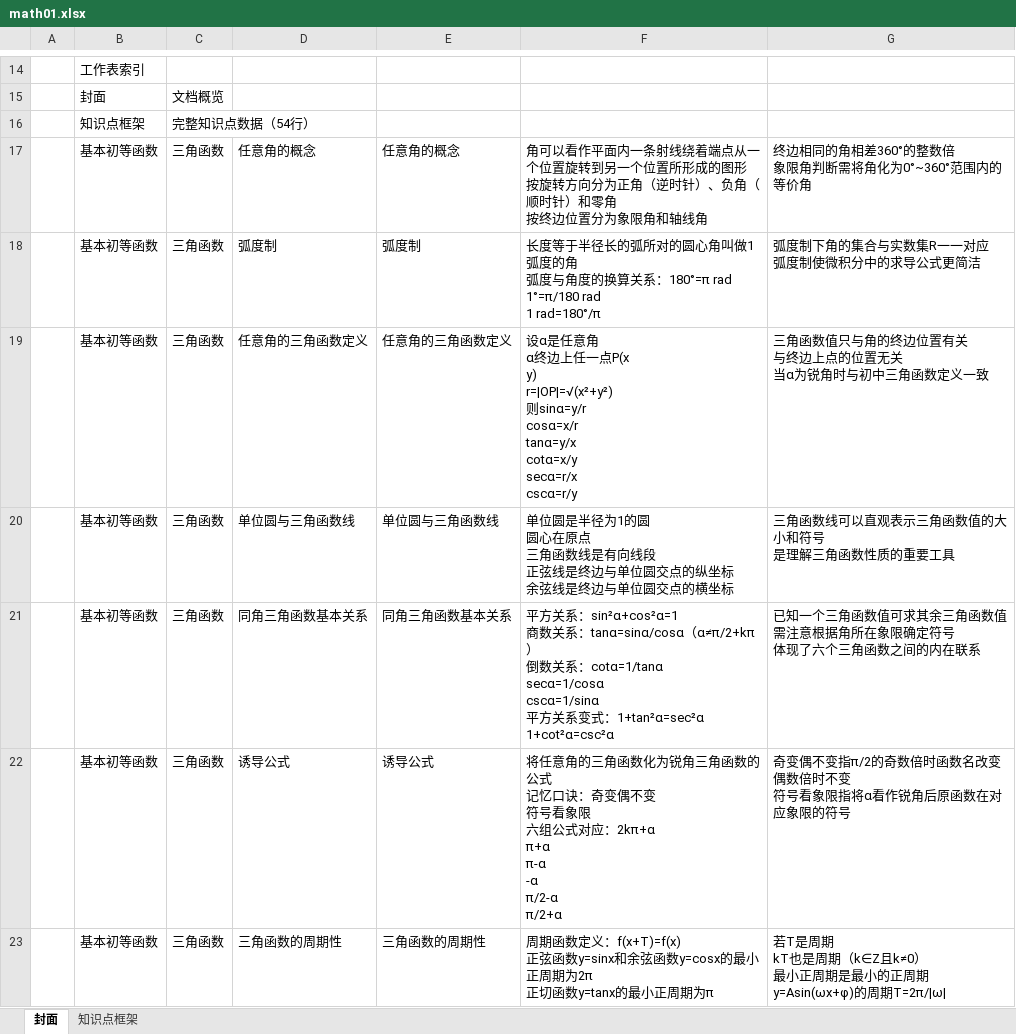
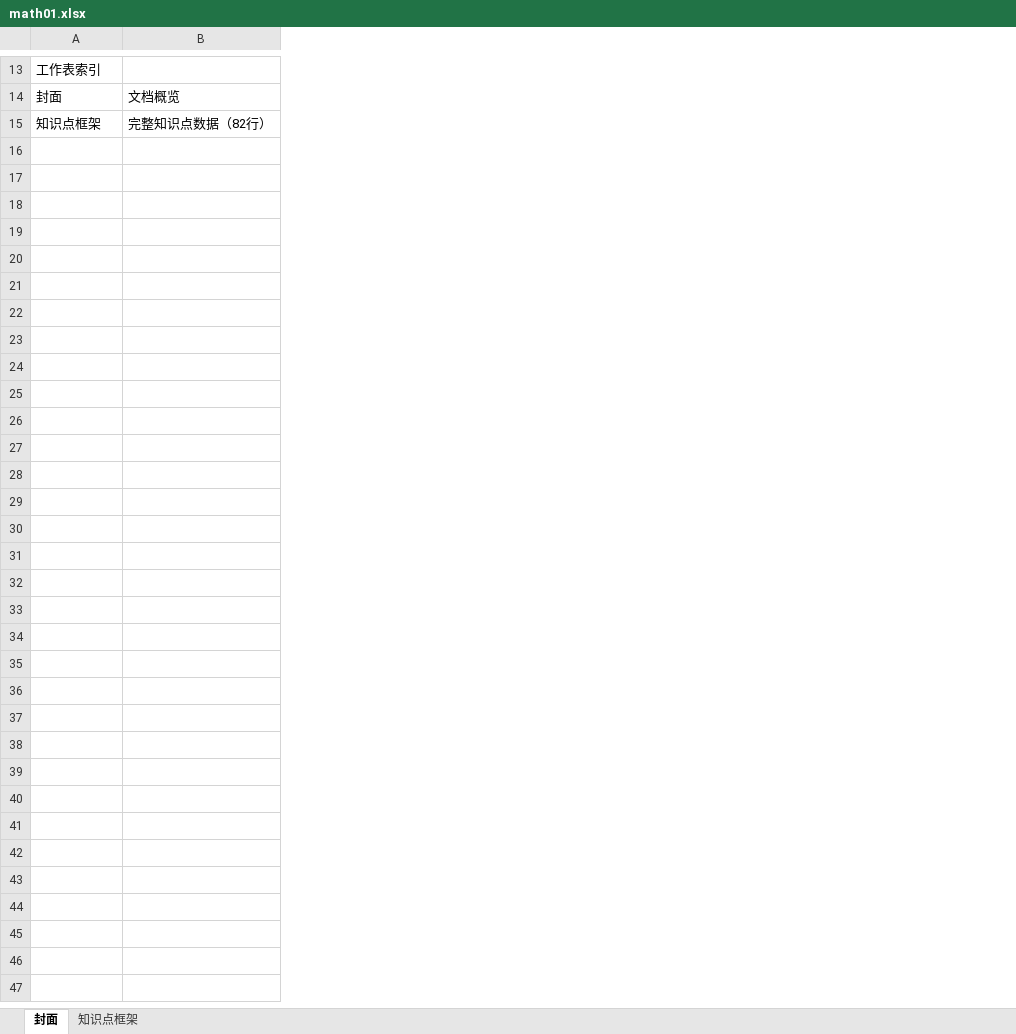
Before and after one commit to zhenggsh/math, an Excel workbook: iksm/math01.xlsx, sheet 封面, drawn as a sheet; only a part is shown, gaps mark what is left out; values as stored, in another font and other column widths than the file's, no borders; removed rows and columns are numbered as before the commit, all else as after; ↵ is a line break in a cell; the diff covers the shown part only; the diff names each change by its address in the sheet, - before the commit and + after, or states it on an @@ line.

```diff
--- a/iksm/math01.xlsx (sheet 封面)
+++ b/iksm/math01.xlsx (sheet 封面)
-column A, empty
-column C, rows 15-16: 文档概览 | 完整知识点数据（54行）
-column D, empty
-column E, empty
-column F, empty
-column G, empty
+column B, rows 14-15: 文档概览 | 完整知识点数据（82行）
-row 17:  | 基本初等函数 | 三角函数 | 任意角的概念 | 任意角的概念 | 角可以看作平面内一条射线绕着端点从一个位置旋转到另一个位置所形成的图形 ↵ 按旋转方向分为正角（逆时针）、负角（顺时针）和零角 ↵ 按终边位置分为象限角和轴线角 | 终边相同的角相差360°的整数倍 ↵ 象限角判断需将角化为0°~360°范围内的等价角
-row 18:  | 基本初等函数 | 三角函数 | 弧度制 | 弧度制 | 长度等于半径长的弧所对的圆心角叫做1弧度的角 ↵ 弧度与角度的换算关系：180°=π rad ↵ 1°=π/180 rad ↵ 1 rad=180°/π | 弧度制下角的集合与实数集R一一对应 ↵ 弧度制使微积分中的求导公式更简洁
-row 19:  | 基本初等函数 | 三角函数 | 任意角的三角函数定义 | 任意角的三角函数定义 | 设α是任意角 ↵ α终边上任一点P(x ↵ y) ↵ r=|OP|=√(x²+y²) ↵ 则sinα=y/r ↵ cosα=x/r ↵ tanα=y/x ↵ cotα=x/y ↵ secα=r/x ↵ cscα=r/y | 三角函数值只与角的终边位置有关 ↵ 与终边上点的位置无关 ↵ 当α为锐角时与初中三角函数定义一致
-row 20:  | 基本初等函数 | 三角函数 | 单位圆与三角函数线 | 单位圆与三角函数线 | 单位圆是半径为1的圆 ↵ 圆心在原点 ↵ 三角函数线是有向线段 ↵ 正弦线是终边与单位圆交点的纵坐标 ↵ 余弦线是终边与单位圆交点的横坐标 | 三角函数线可以直观表示三角函数值的大小和符号 ↵ 是理解三角函数性质的重要工具
-row 21:  | 基本初等函数 | 三角函数 | 同角三角函数基本关系 | 同角三角函数基本关系 | 平方关系：sin²α+cos²α=1 ↵ 商数关系：tanα=sinα/cosα（α≠π/2+kπ） ↵ 倒数关系：cotα=1/tanα ↵ secα=1/cosα ↵ cscα=1/sinα ↵ 平方关系变式：1+tan²α=sec²α ↵ 1+cot²α=csc²α | 已知一个三角函数值可求其余三角函数值 ↵ 需注意根据角所在象限确定符号 ↵ 体现了六个三角函数之间的内在联系
-row 22:  | 基本初等函数 | 三角函数 | 诱导公式 | 诱导公式 | 将任意角的三角函数化为锐角三角函数的公式 ↵ 记忆口诀：奇变偶不变 ↵ 符号看象限 ↵ 六组公式对应：2kπ+α ↵ π+α ↵ π-α ↵ -α ↵ π/2-α ↵ π/2+α | 奇变偶不变指π/2的奇数倍时函数名改变 ↵ 偶数倍时不变 ↵ 符号看象限指将α看作锐角后原函数在对应象限的符号
-row 23:  | 基本初等函数 | 三角函数 | 三角函数的周期性 | 三角函数的周期性 | 周期函数定义：f(x+T)=f(x) ↵ 正弦函数y=sinx和余弦函数y=cosx的最小正周期为2π ↵ 正切函数y=tanx的最小正周期为π | 若T是周期 ↵ kT也是周期（k∈Z且k≠0） ↵ 最小正周期是最小的正周期 ↵ y=Asin(ωx+φ)的周期T=2π/|ω
```
Also changed, not shown: 22 removed rows and merged cells elsewhere in this sheet, sheet 知识点框架, 1 other file.
